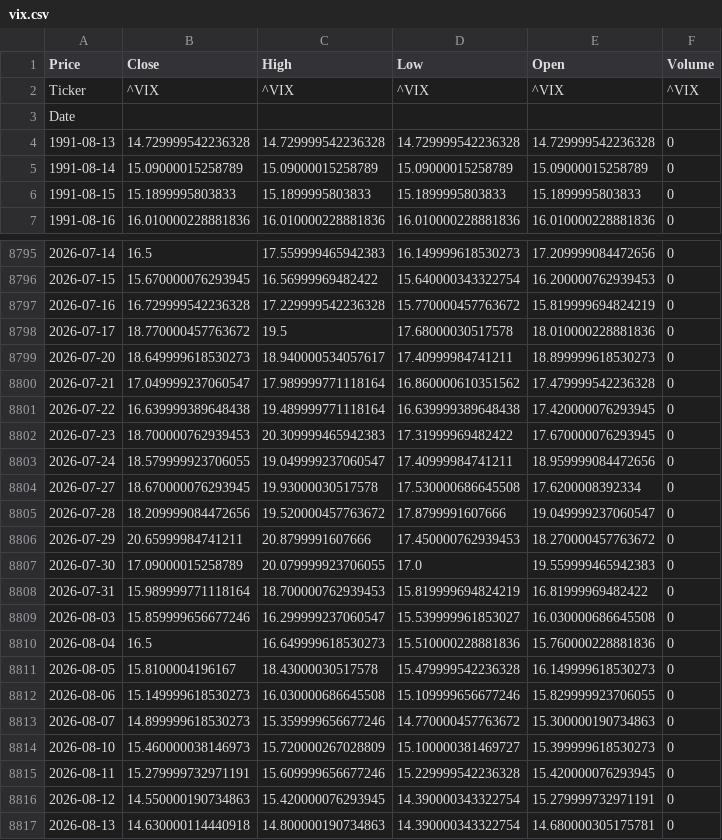
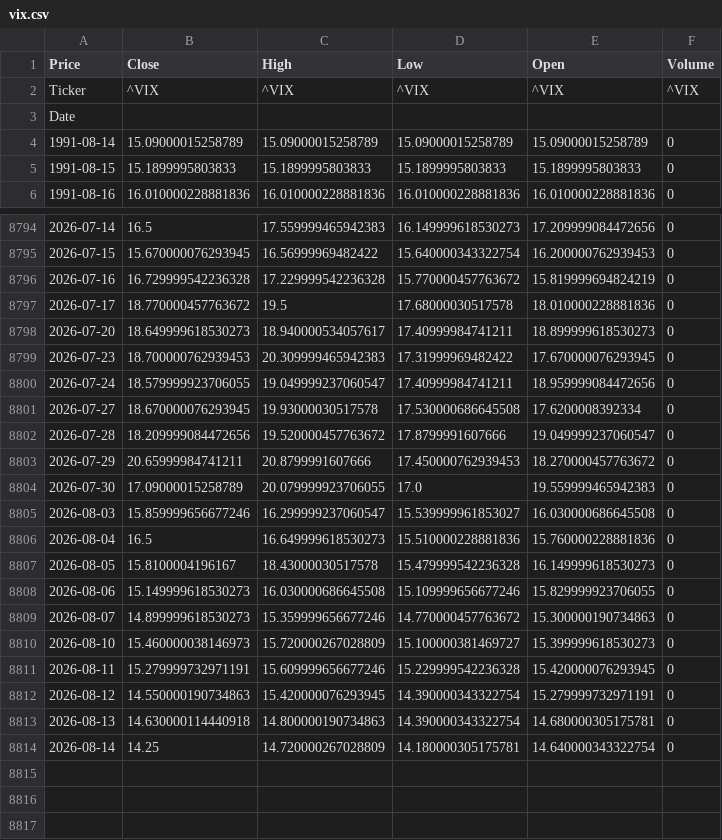
Before and after one commit to VAISHNAVISARANGA/VixEn-Quant, a CSV file: vix.csv, drawn as a sheet; only a part is shown, gaps mark what is left out; removed rows and columns are numbered as before the commit, all else as after; the diff names each change by its address in the sheet, - before the commit and + after, or states it on an @@ line.

```diff
--- a/vix.csv
+++ b/vix.csv
-row 4: 1991-08-13 | 14.729999542236328 | 14.729999542236328 | 14.729999542236328 | 14.729999542236328 | 0
-row 8800: 2026-07-21 | 17.049999237060547 | 17.989999771118164 | 16.860000610351562 | 17.479999542236328 | 0
-row 8801: 2026-07-22 | 16.639999389648438 | 19.489999771118164 | 16.639999389648438 | 17.420000076293945 | 0
-row 8808: 2026-07-31 | 15.989999771118164 | 18.700000762939453 | 15.819999694824219 | 16.81999969482422 | 0
+row 8814: 2026-08-14 | 14.25 | 14.720000267028809 | 14.180000305175781 | 14.640000343322754 | 0
```
Also changed, not shown: spy.csv.
